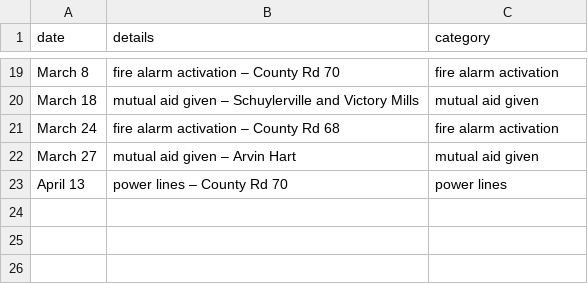
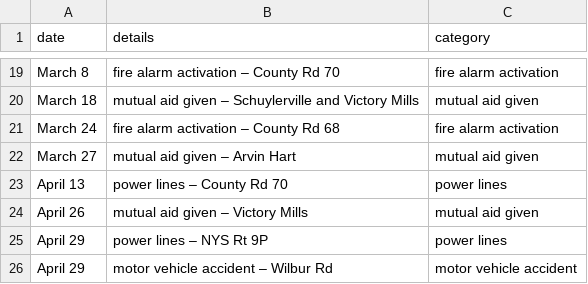
Before and after one commit to mterwill/qsfd.com, a CSV file: _data/alarms.csv, drawn as a sheet; only a part is shown, gaps mark what is left out.

Commit message:
Update alarms.csv
latest April alarms

```diff
--- a/_data/alarms.csv
+++ b/_data/alarms.csv
@@ -23 +23,4 @@ March 27,mutual aid given – Arvin Hart,mutual aid given
 April 13,power lines – County Rd 70,power lines
+April 26,mutual aid given – Victory Mills,mutual aid given
+April 29,power lines – NYS Rt 9P,power lines
+April 29,motor vehicle accident – Wilbur Rd,motor vehicle accident
```
